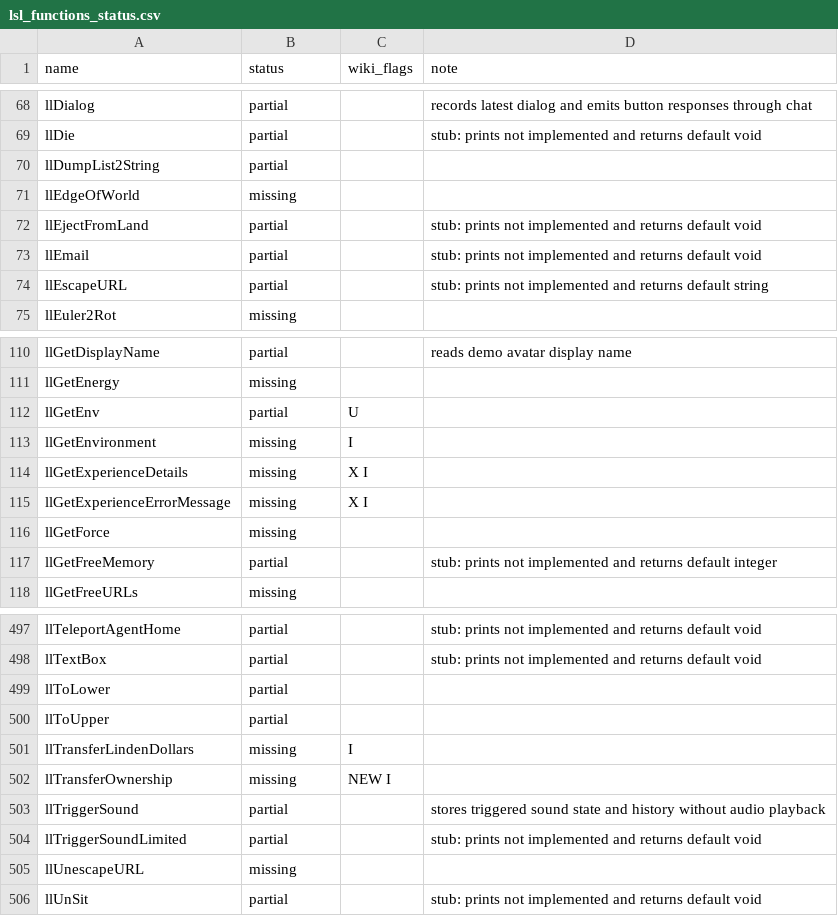
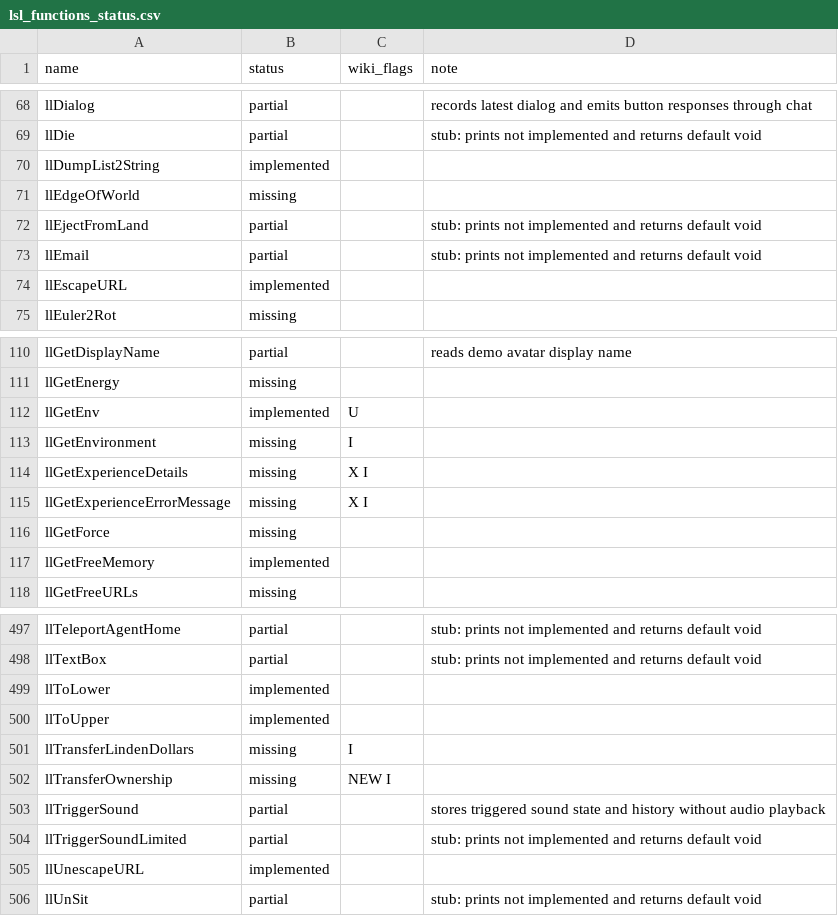
Before and after one commit to yoctobyte/lsldeveloper, a CSV file: data/lsl_functions_status.csv, drawn as a sheet; only a part is shown, gaps mark what is left out; the diff covers the shown part only.

```diff
--- a/data/lsl_functions_status.csv
+++ b/data/lsl_functions_status.csv
@@ -69,3 +69,3 @@ llDialog,partial,,records latest dialog and emits button responses through chat
 llDie,partial,,stub: prints not implemented and returns default void
-llDumpList2String,partial,,
+llDumpList2String,implemented,,
 llEdgeOfWorld,missing,,
@@ -73,3 +73,3 @@ llEjectFromLand,partial,,stub: prints not implemented and returns default void
 llEmail,partial,,stub: prints not implemented and returns default void
-llEscapeURL,partial,,stub: prints not implemented and returns default string
+llEscapeURL,implemented,,
 llEuler2Rot,missing,,
@@ -111,3 +111,3 @@ llGetDisplayName,partial,,reads demo avatar display name
 llGetEnergy,missing,,
-llGetEnv,partial,U,
+llGetEnv,implemented,U,
 llGetEnvironment,missing,I,
@@ -116,3 +116,3 @@ llGetExperienceErrorMessage,missing,X I,
 llGetForce,missing,,
-llGetFreeMemory,partial,,stub: prints not implemented and returns default integer
+llGetFreeMemory,implemented,,
 llGetFreeURLs,missing,,
@@ -498,4 +498,4 @@ llTeleportAgentHome,partial,,stub: prints not implemented and returns default vo
 llTextBox,partial,,stub: prints not implemented and returns default void
-llToLower,partial,,
-llToUpper,partial,,
+llToLower,implemented,,
+llToUpper,implemented,,
 llTransferLindenDollars,missing,I,
@@ -504,3 +504,3 @@ llTriggerSound,partial,,stores triggered sound state and history without audio p
 llTriggerSoundLimited,partial,,stub: prints not implemented and returns default void
-llUnescapeURL,missing,,
+llUnescapeURL,implemented,,
 llUnSit,partial,,stub: prints not implemented and returns default void
```
Also changed, not shown: 17 edited cells elsewhere in this file, 19 other files.
